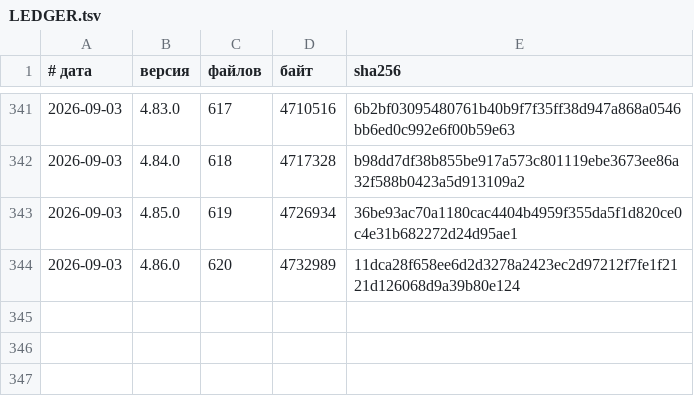
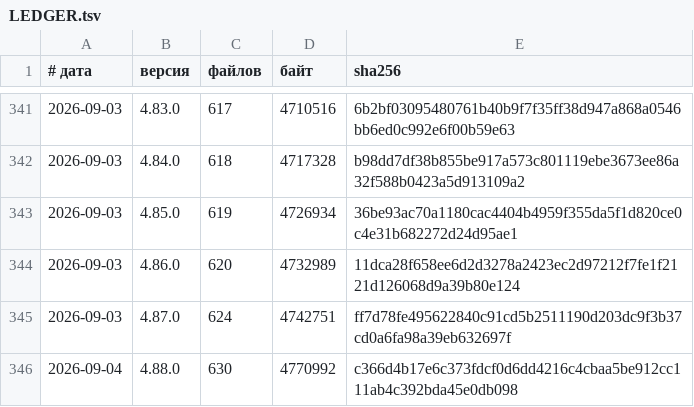
Before and after one commit to vevdokimovm/personal-finance-dss, a TSV file: _base/reports/releases/LEDGER.tsv, drawn as a sheet; only a part is shown, gaps mark what is left out; the diff names each change by its address in the sheet, - before the commit and + after, or states it on an @@ line.

```diff
--- a/_base/reports/releases/LEDGER.tsv
+++ b/_base/reports/releases/LEDGER.tsv
+row 345: 2026-09-03 | 4.87.0 | 624 | 4742751 | ff7d78fe495622840c91cd5b2511190d203dc9f3b37cd0a6fa98a39eb632697f
+row 346: 2026-09-04 | 4.88.0 | 630 | 4770992 | c366d4b17e6c373fdcf0d6dd4216c4cbaa5be912cc111ab4c392bda45e0db098
```
Also changed, not shown: tools/timing_lab/timings.csv, 36 other files.
